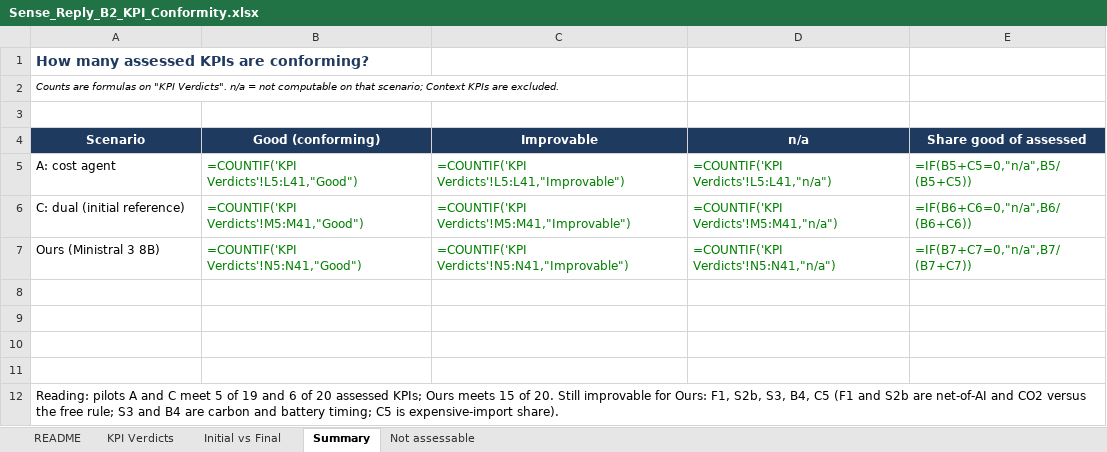
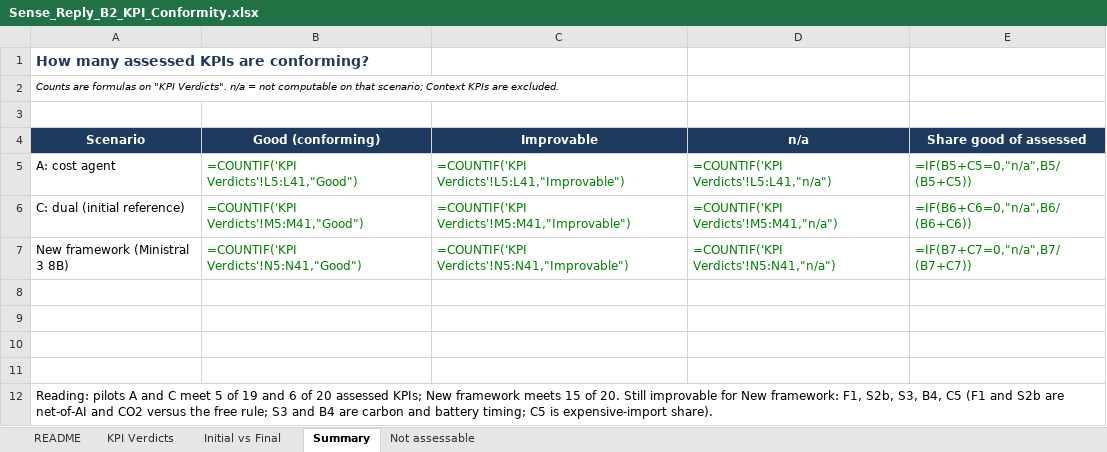
Before and after one commit to amirdoescoding/SENSE-REPLY, an Excel workbook: data/Sense_Reply_B2_KPI_Conformity.xlsx, sheet Summary, drawn as a sheet; values as stored, in another font and other column widths than the file's, no borders; formulas without a stored value are shown as written; charts and pictures not drawn; the diff names each change by its address in the sheet, - before the commit and + after, or states it on an @@ line.

```diff
--- a/data/Sense_Reply_B2_KPI_Conformity.xlsx (sheet Summary)
+++ b/data/Sense_Reply_B2_KPI_Conformity.xlsx (sheet Summary)
-A7 (Scenario): Ours (Ministral 3 8B)
+A7 (Scenario): New framework (Ministral 3 8B)
-A12 (Scenario): …assessed KPIs; Ours meets 15 of 20. Still improvable for Ours: F1, S2b,…
+A12 (Scenario): …assessed KPIs; New framework meets 15 of 20. Still improvable for New framework: F1, S2b,…
```
Also changed, not shown: sheet KPI Verdicts, sheet Initial vs Final, sheet README, 6 other files.
